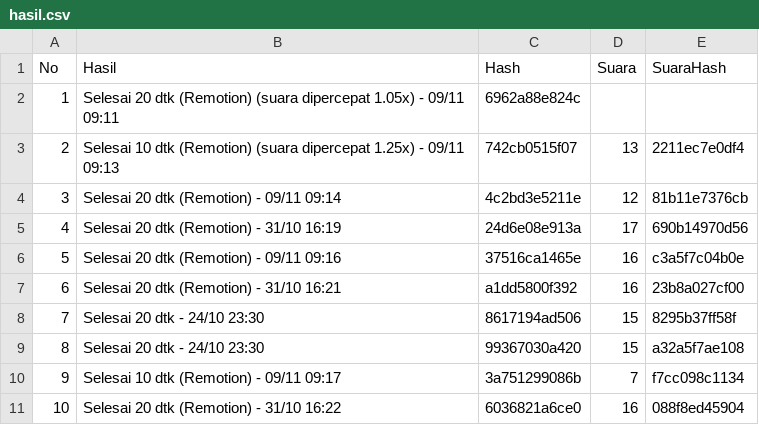
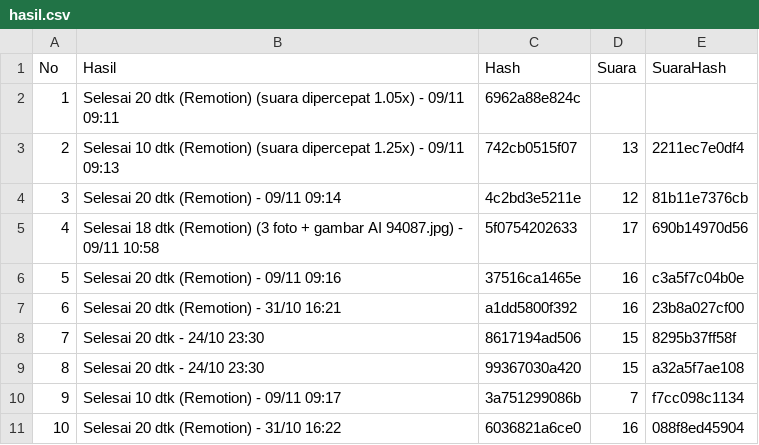
Before and after one commit to richbrillian/affiliate-konten, a CSV file: output/hasil.csv, drawn as a sheet; only a part is shown.

```diff
--- a/output/hasil.csv
+++ b/output/hasil.csv
@@ -4,3 +4,3 @@ No,Hasil,Hash,Suara,SuaraHash
 3,Selesai 20 dtk (Remotion) - 09/11 09:14,4c2bd3e5211e,12,81b11e7376cb
-4,Selesai 20 dtk (Remotion) - 31/10 16:19,24d6e08e913a,17,690b14970d56
+4,Selesai 18 dtk (Remotion) (3 foto + gambar AI 94087.jpg) - 09/11 10:58,5f0754202633,17,690b14970d56
 5,Selesai 20 dtk (Remotion) - 09/11 09:16,37516ca1465e,16,c3a5f7c04b0e
```
Also changed, not shown: 2 other files.
